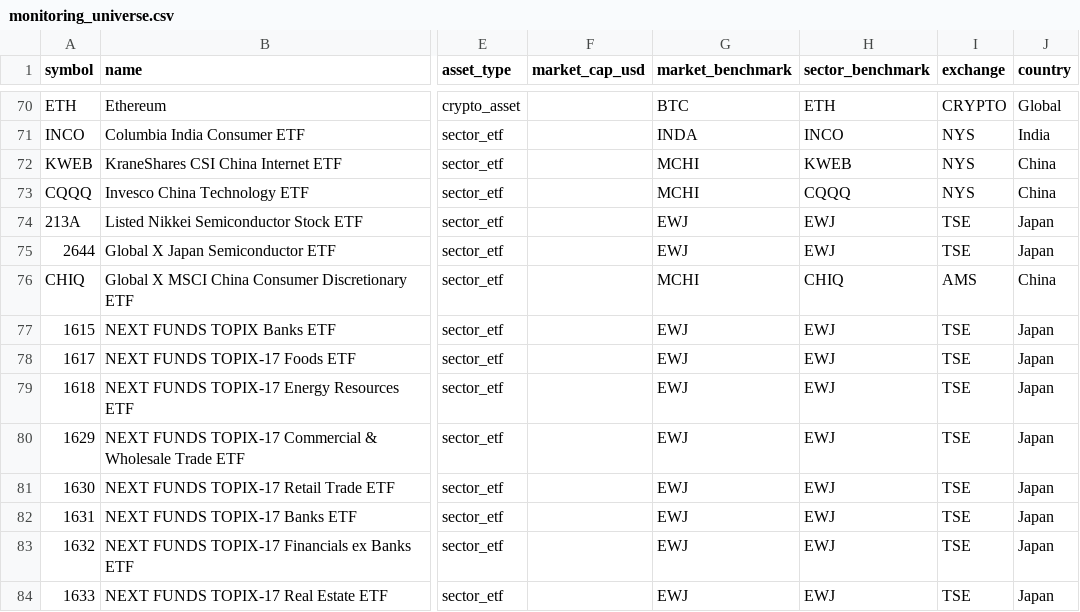
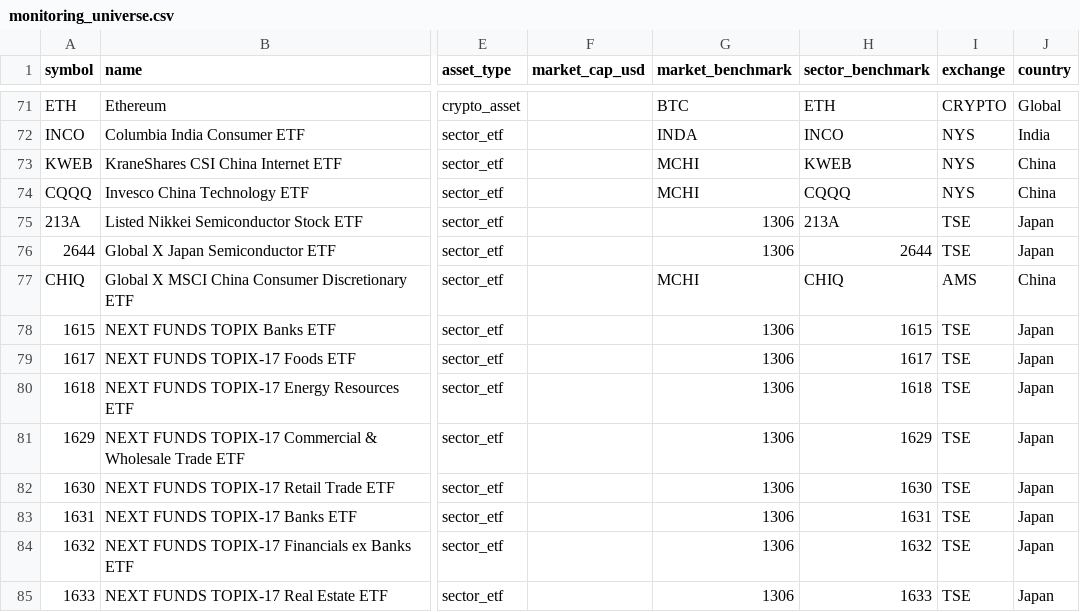
Before and after one commit to wonbosong-arch/global-stage-radar, a CSV file: data/monitoring_universe.csv, drawn as a sheet; only a part is shown, gaps mark what is left out; addresses are those after the commit; the diff covers the shown part only; the diff names each change by its address in the sheet, - before the commit and + after, or states it on an @@ line.

Commit message:
Use local TOPIX benchmark for Japan sector relative strength

```diff
--- a/data/monitoring_universe.csv
+++ b/data/monitoring_universe.csv
-G75:G76 (market_benchmark): EWJ
+G75:G76 (market_benchmark): 1306
-H75 (sector_benchmark): EWJ
+H75 (sector_benchmark): 213A
-H76 (sector_benchmark): EWJ
+H76 (sector_benchmark): 2644
-G78:G85 (market_benchmark): EWJ
+G78:G85 (market_benchmark): 1306
-H78 (sector_benchmark): EWJ
+H78 (sector_benchmark): 1615
-H79 (sector_benchmark): EWJ
+H79 (sector_benchmark): 1617
-H80 (sector_benchmark): EWJ
+H80 (sector_benchmark): 1618
-H81 (sector_benchmark): EWJ
+H81 (sector_benchmark): 1629
-H82 (sector_benchmark): EWJ
+H82 (sector_benchmark): 1630
-H83 (sector_benchmark): EWJ
+H83 (sector_benchmark): 1631
-H84 (sector_benchmark): EWJ
+H84 (sector_benchmark): 1632
-H85 (sector_benchmark): EWJ
+H85 (sector_benchmark): 1633
```
Also changed, not shown: 1 added row and 20 edited cells elsewhere in this file.
